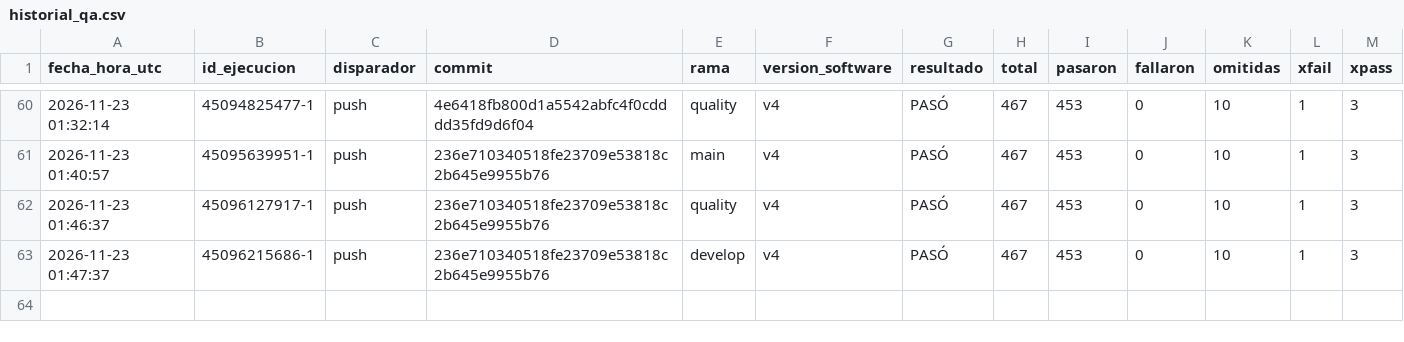
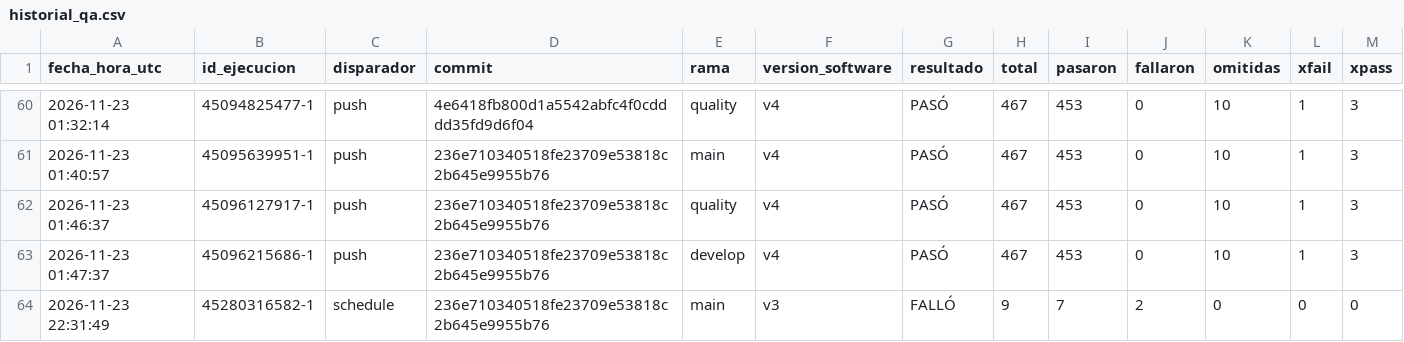
Before and after one commit to juanitoarciniegas-debug/Picksy, a CSV file: docs/qa/historial_qa.csv, drawn as a sheet; only a part is shown, gaps mark what is left out; rows hold the shown columns only; the diff names each change by its address in the sheet, - before the commit and + after, or states it on an @@ line.

Commit message:
QA: registro de ejecución 45280316582 (schedule)

```diff
--- a/docs/qa/historial_qa.csv
+++ b/docs/qa/historial_qa.csv
+row 64: 2026-11-23 22:31:49 | 45280316582-1 | schedule | 236e710340518fe23709e53818c2b645e9955b76 | main | v3 | FALLÓ | 9 | 7 | 2 | 0 | 0 | 0
```
Also changed, not shown: 5 other files.
